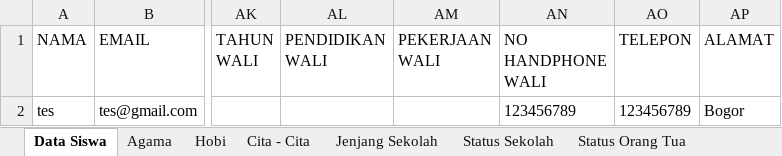
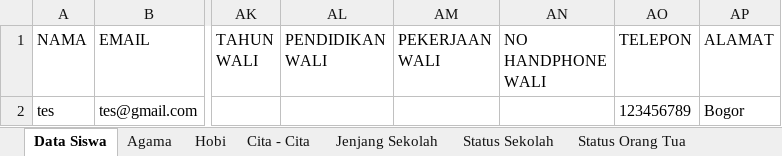
Before and after one commit to TriyogaGP/be-service-gatsa, an Excel workbook: src/public/excel/Template Data Siswa.xlsx, sheet Data Siswa, drawn as a sheet; only a part is shown, gaps mark what is left out; values as stored, in another font and other column widths than the file's, no borders; the diff names each change by its address in the sheet, - before the commit and + after, or states it on an @@ line.

```diff
--- a/src/public/excel/Template Data Siswa.xlsx (sheet Data Siswa)
+++ b/src/public/excel/Template Data Siswa.xlsx (sheet Data Siswa)
-AN2 (NO HANDPHONE WALI): 123456789
+AN2 (NO HANDPHONE WALI): (empty)
```
Also changed, not shown: 5 other files.
